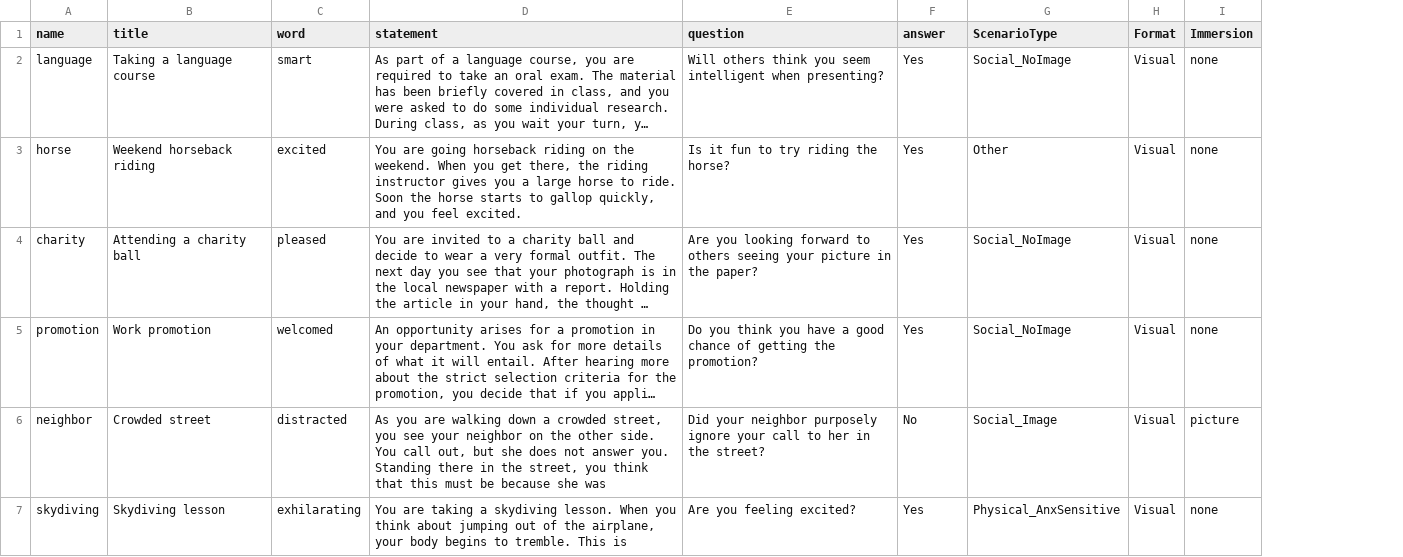
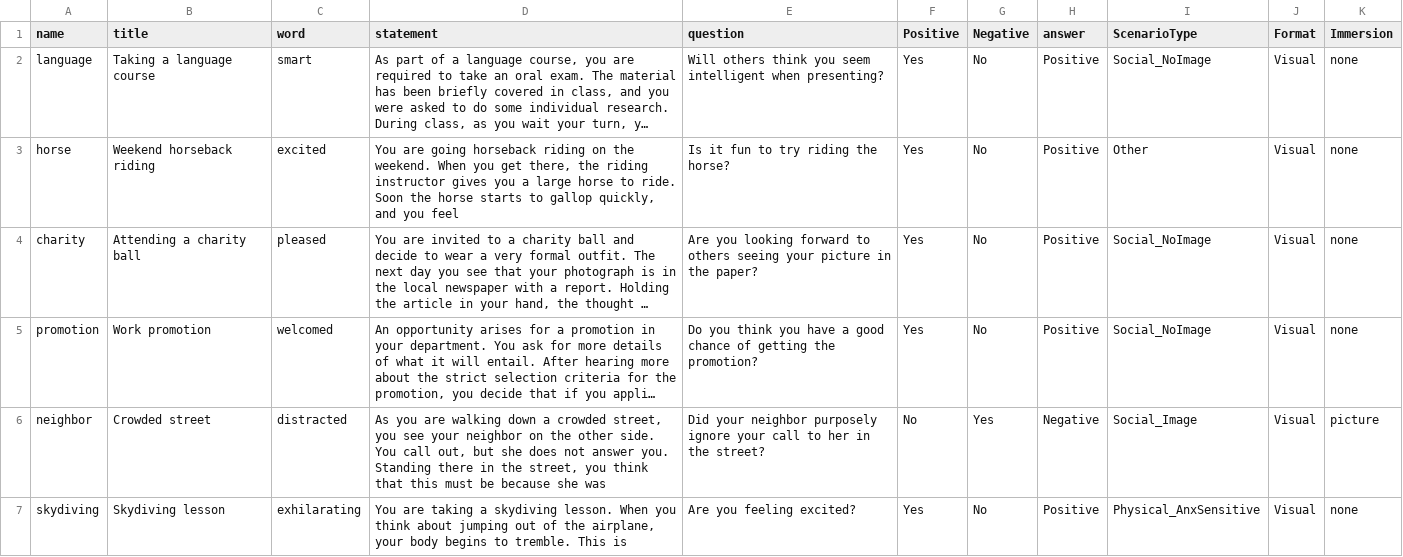
Before and after one commit to TeachmanLab/MT-Angular, a CSV file: src/assets/csv/thirdSession.csv, drawn as a sheet; only a part is shown; long unchanged cells end in …; the diff covers the shown part only; the diff names each change by its address in the sheet, - before the commit and + after, or states it on an @@ line.

```diff
--- a/src/assets/csv/thirdSession.csv
+++ b/src/assets/csv/thirdSession.csv
+column G (Negative), rows 2-7: No | No | No | No | Yes | No
+column H (answer), rows 2-7: Positive | Positive | Positive | Positive | Negative | Positive
-F1: answer
+F1: Positive
-D3 (statement): …you feel excited.
+D3 (statement): …you feel
```
Also changed, not shown: 5 edited cells elsewhere in this file, src/assets/csv/fifthSession.csv, src/assets/csv/fourthSession.csv.
